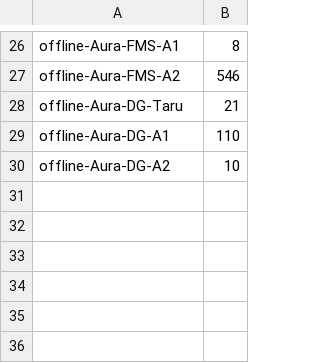
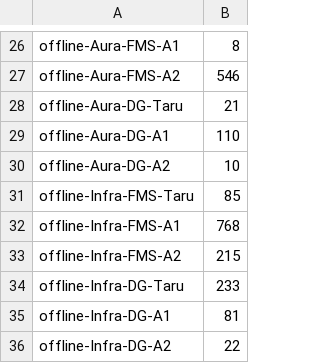
Before and after one commit to bimalendu04/demo_file_hosting, a CSV file: visit_sequence_demo1.csv, drawn as a sheet; only a part is shown, gaps mark what is left out; the diff names each change by its address in the sheet, - before the commit and + after, or states it on an @@ line.

Commit message:
Add files via upload

```diff
--- a/visit_sequence_demo1.csv
+++ b/visit_sequence_demo1.csv
+row 31: offline-Infra-FMS-Taru | 85
+row 32: offline-Infra-FMS-A1 | 768
+row 33: offline-Infra-FMS-A2 | 215
+row 34: offline-Infra-DG-Taru | 233
+row 35: offline-Infra-DG-A1 | 81
+row 36: offline-Infra-DG-A2 | 22
```
